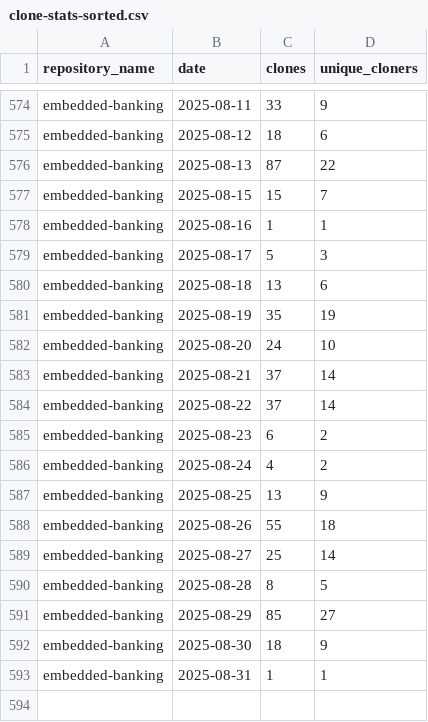
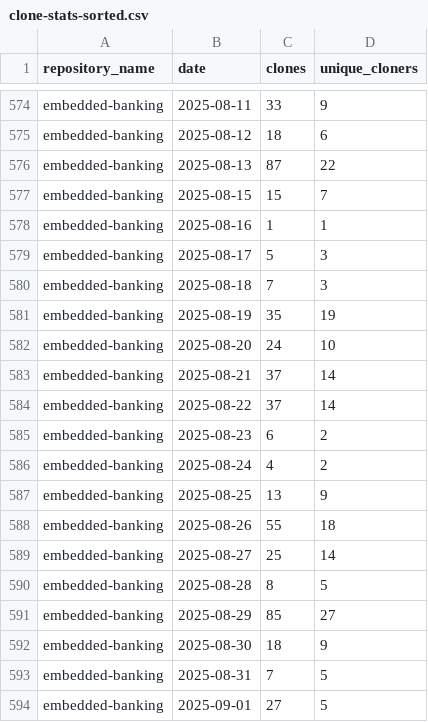
Before and after one commit to jpmorgan-payments/embedded-finance, a CSV file: metrics/clone-stats-sorted.csv, drawn as a sheet; only a part is shown, gaps mark what is left out.

```diff
--- a/metrics/clone-stats-sorted.csv
+++ b/metrics/clone-stats-sorted.csv
@@ -579,3 +579,3 @@ embedded-banking,2025-08-16,1,1
 embedded-banking,2025-08-17,5,3
-embedded-banking,2025-08-18,13,6
+embedded-banking,2025-08-18,7,3
 embedded-banking,2025-08-19,35,19
@@ -592,2 +592,3 @@ embedded-banking,2025-08-29,85,27
 embedded-banking,2025-08-30,18,9
-embedded-banking,2025-08-31,1,1
+embedded-banking,2025-08-31,7,5
+embedded-banking,2025-09-01,27,5
```
Also changed, not shown: metrics/clone-stats.csv, metrics/traffic-stats-sorted.csv, 1 other file.
